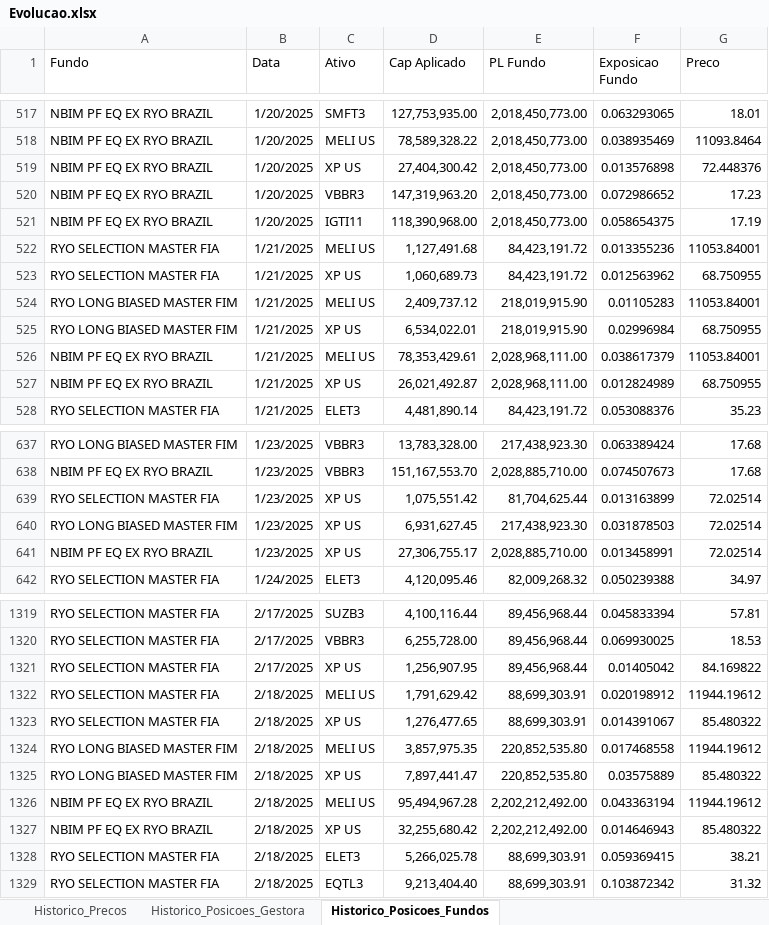
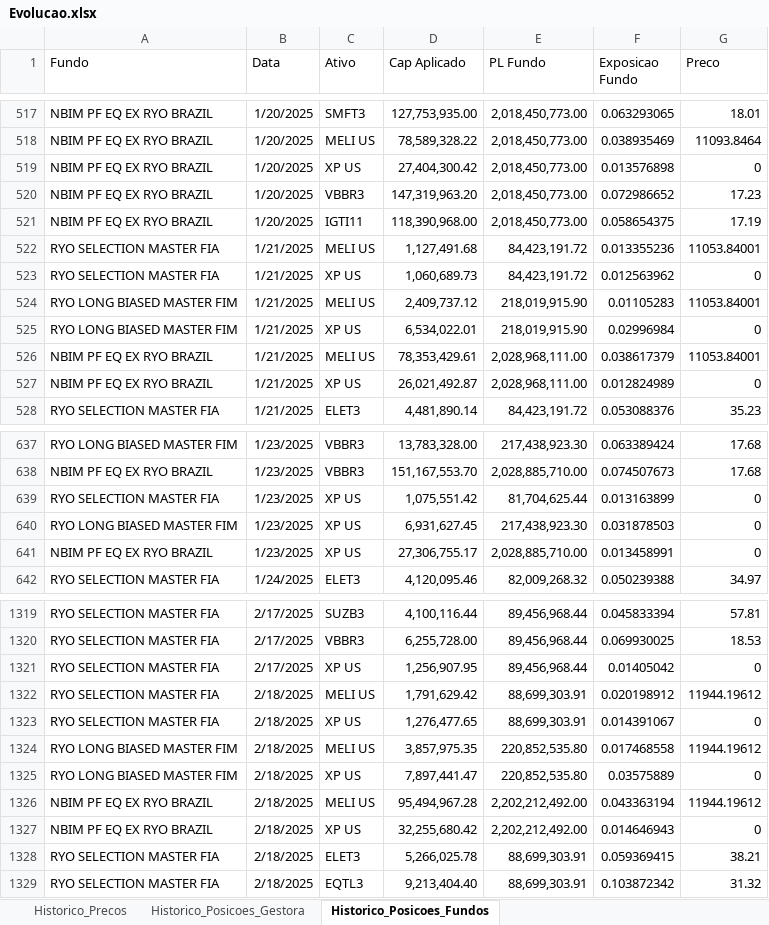
Before and after one commit to 2021RYO/Exposicao_Preco, an Excel workbook: Evolucao.xlsx, sheet Historico_Posicoes_Fundos, drawn as a sheet; only a part is shown, gaps mark what is left out; values as stored, in another font and other column widths than the file's, no borders; table styles not drawn; the diff covers the shown part only; the diff names each change by its address in the sheet, - before the commit and + after, or states it on an @@ line.

```diff
--- a/Evolucao.xlsx (sheet Historico_Posicoes_Fundos)
+++ b/Evolucao.xlsx (sheet Historico_Posicoes_Fundos)
-G519 (Preco): 72.448376
+G519 (Preco): 0
-G523 (Preco): 68.750955
+G523 (Preco): 0
-G525 (Preco): 68.750955
+G525 (Preco): 0
-G527 (Preco): 68.750955
+G527 (Preco): 0
-G639:G641 (Preco): 72.02514
+G639:G641 (Preco): 0
-G1321 (Preco): 84.169822
+G1321 (Preco): 0
-G1323 (Preco): 85.480322
+G1323 (Preco): 0
-G1325 (Preco): 85.480322
+G1325 (Preco): 0
-G1327 (Preco): 85.480322
+G1327 (Preco): 0
```
Also changed, not shown: 286 edited cells elsewhere in this sheet, sheet Historico_Posicoes_Gestora, sheet Historico_Precos, hidden cells.
